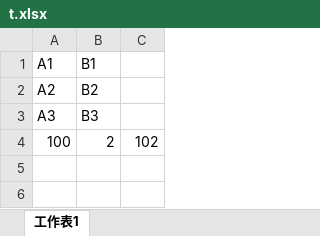
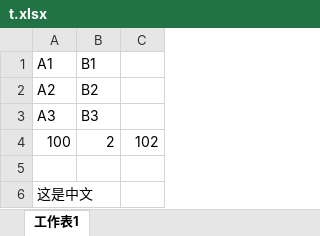
Before and after one commit to centny/poigo, an Excel workbook: t.xlsx, sheet 工作表1, drawn as a sheet; values as stored, in another font and other column widths than the file's, no borders; the diff names each change by its address in the sheet, - before the commit and + after, or states it on an @@ line.

```diff
--- a/t.xlsx (sheet 工作表1)
+++ b/t.xlsx (sheet 工作表1)
+row 5: (empty)
+row 6: 这是中文
```
Also changed, not shown: 7 other files.
